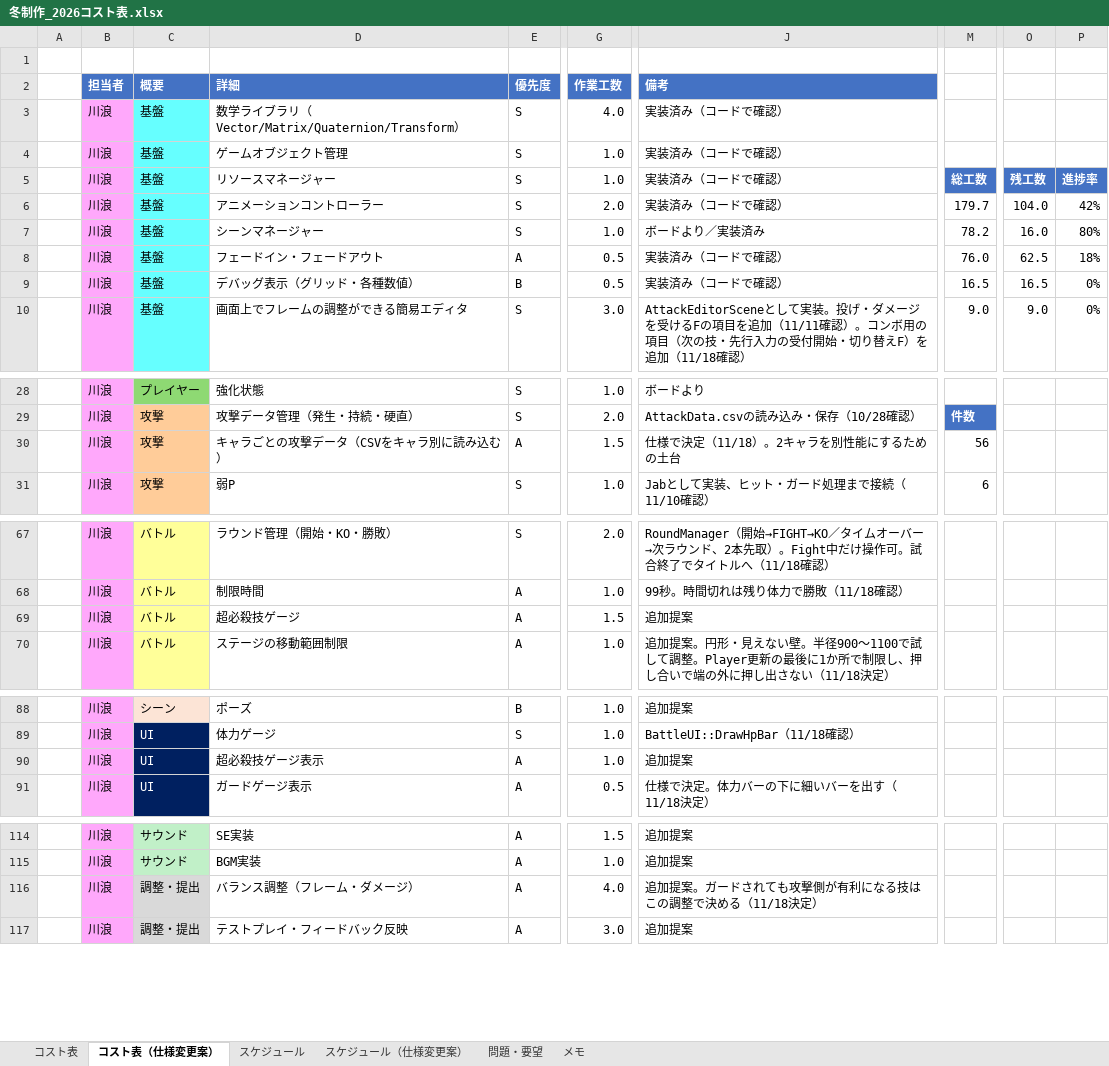
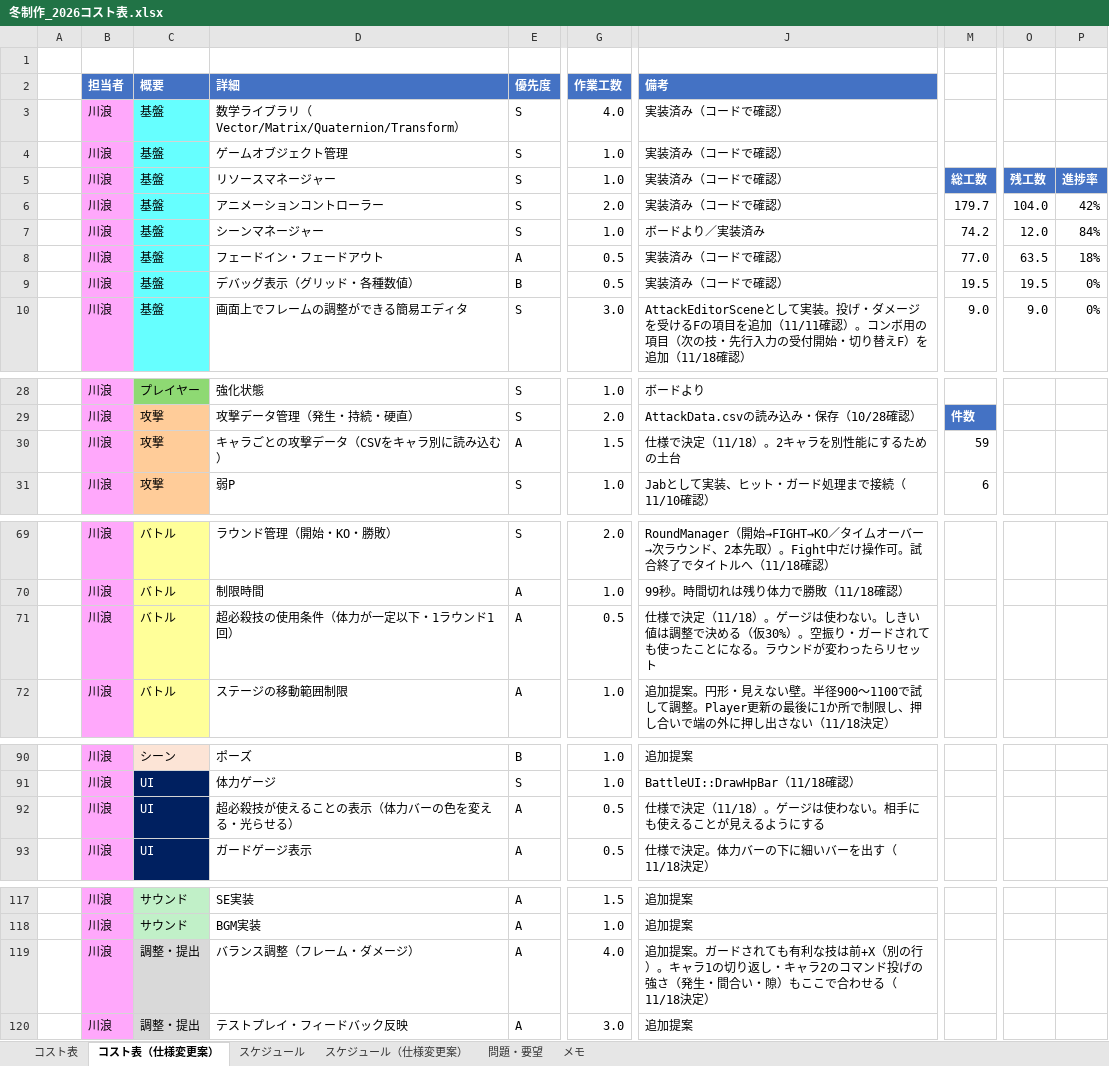
Before and after one commit to hakutokawanami/2026_winter, an Excel workbook: winterGame2026/冬制作_2026コスト表.xlsx, sheet コスト表（仕様変更案）, drawn as a sheet; only a part is shown, gaps mark what is left out; values as stored, in another font and other column widths than the file's, no borders; conditional formats and table styles not drawn; addresses are those after the commit; the diff covers the shown part only; the diff names each change by its address in the sheet, - before the commit and + after, or states it on an @@ line.

Commit message:
Update 冬制作_2026コスト表.xlsx

```diff
--- a/winterGame2026/冬制作_2026コスト表.xlsx (sheet コスト表（仕様変更案）)
+++ b/winterGame2026/冬制作_2026コスト表.xlsx (sheet コスト表（仕様変更案）)
-M7: 78.2
+M7: 74.2
-O7: 16.0
+O7: 12.0
-P7: 80%
+P7: 84%
-M8: 76.0
+M8: 77.0
-O8: 62.5
+O8: 63.5
-M9: 16.5
+M9: 19.5
-O9: 16.5
+O9: 19.5
-M30: 56
+M30: 59
-D71 (詳細): 超必殺技ゲージ
+D71 (詳細): 超必殺技の使用条件（体力が一定以下・1ラウンド1回）
-G71 (作業工数): 1.5
+G71 (作業工数): 0.5
-J71 (備考): 追加提案
+J71 (備考): 仕様で決定（11/18）。ゲージは使わない。しきい値は調整で決める（仮30%）。空振り・ガードされても使ったことになる。ラウンドが変わったらリセット
-D92 (詳細): 超必殺技ゲージ表示
+D92 (詳細): 超必殺技が使えることの表示（体力バーの色を変える・光らせる）
-G92 (作業工数): 1.0
+G92 (作業工数): 0.5
-J92 (備考): 追加提案
+J92 (備考): 仕様で決定（11/18）。ゲージは使わない。相手にも使えることが見えるようにする
-J119 (備考): …されても攻撃側が有利になる技はこの調整で決める（11/18決…
+J119 (備考): …されても有利な技は前+X（別の行）。キャラ1の切り返し・キャラ2のコマンド投げの強さ（発生・間合い・隙）もここで合わせる（11/18決…
```
Also changed, not shown: 4 added rows, 1 removed row and 25 edited cells elsewhere in this sheet, sheet スケジュール（仕様変更案）.
